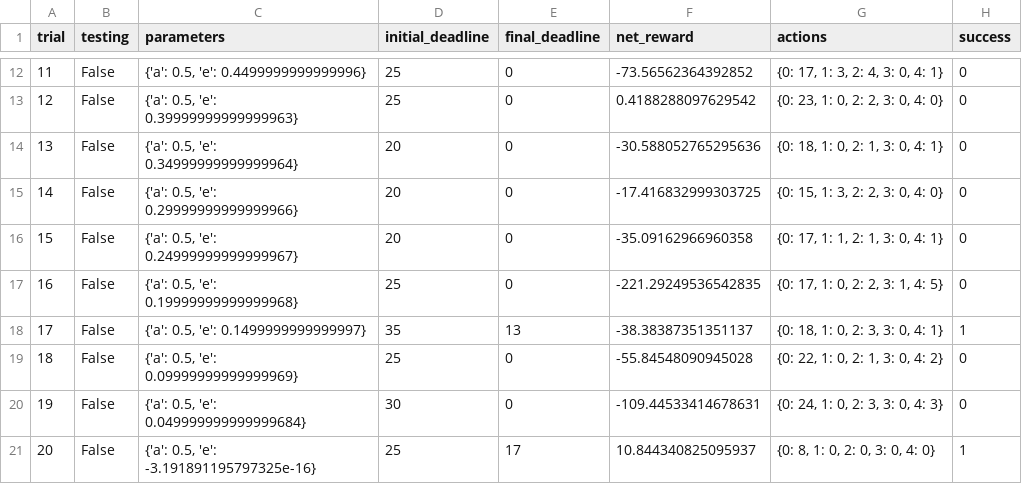
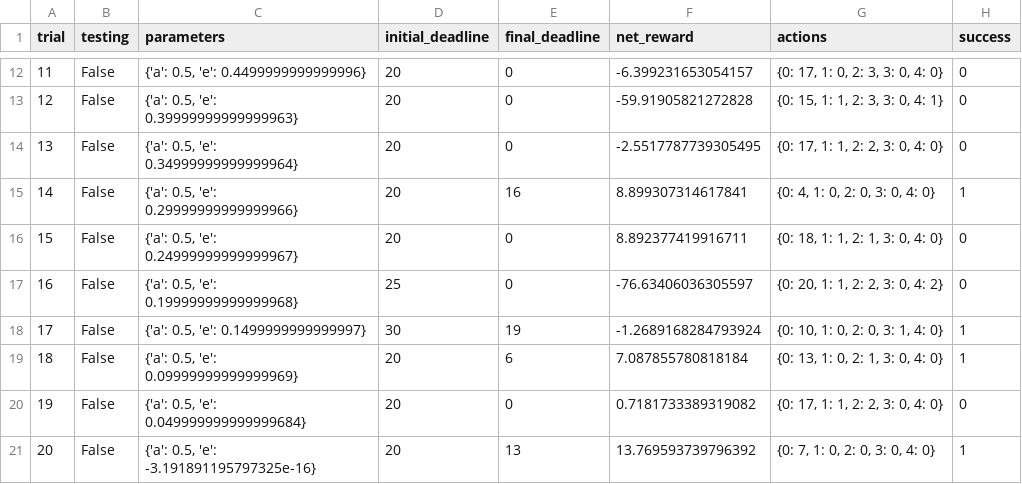
Before and after one commit to ashu020497/MLND, a CSV file: smartcab/logs/sim_default-learning.csv, drawn as a sheet; only a part is shown, gaps mark what is left out; the diff covers the shown part only.

```diff
--- a/smartcab/logs/sim_default-learning.csv
+++ b/smartcab/logs/sim_default-learning.csv
@@ -12,10 +12,10 @@ trial,testing,parameters,initial_deadline,final_deadline,net_reward,actions,succ
-11,False,"{'a': 0.5, 'e': 0.4499999999999996}",25,0,-73.56562364392852,"{0: 17, 1: 3, 2: 4, 3: 0, 4: 1}",0
-12,False,"{'a': 0.5, 'e': 0.39999999999999963}",25,0,0.4188288097629542,"{0: 23, 1: 0, 2: 2, 3: 0, 4: 0}",0
-13,False,"{'a': 0.5, 'e': 0.34999999999999964}",20,0,-30.588052765295636,"{0: 18, 1: 0, 2: 1, 3: 0, 4: 1}",0
-14,False,"{'a': 0.5, 'e': 0.29999999999999966}",20,0,-17.416832999303725,"{0: 15, 1: 3, 2: 2, 3: 0, 4: 0}",0
-15,False,"{'a': 0.5, 'e': 0.24999999999999967}",20,0,-35.09162966960358,"{0: 17, 1: 1, 2: 1, 3: 0, 4: 1}",0
-16,False,"{'a': 0.5, 'e': 0.19999999999999968}",25,0,-221.29249536542835,"{0: 17, 1: 0, 2: 2, 3: 1, 4: 5}",0
-17,False,"{'a': 0.5, 'e': 0.1499999999999997}",35,13,-38.38387351351137,"{0: 18, 1: 0, 2: 3, 3: 0, 4: 1}",1
-18,False,"{'a': 0.5, 'e': 0.09999999999999969}",25,0,-55.84548090945028,"{0: 22, 1: 0, 2: 1, 3: 0, 4: 2}",0
-19,False,"{'a': 0.5, 'e': 0.049999999999999684}",30,0,-109.44533414678631,"{0: 24, 1: 0, 2: 3, 3: 0, 4: 3}",0
-20,False,"{'a': 0.5, 'e': -3.191891195797325e-16}",25,17,10.844340825095937,"{0: 8, 1: 0, 2: 0, 3: 0, 4: 0}",1
+11,False,"{'a': 0.5, 'e': 0.4499999999999996}",20,0,-6.399231653054157,"{0: 17, 1: 0, 2: 3, 3: 0, 4: 0}",0
+12,False,"{'a': 0.5, 'e': 0.39999999999999963}",20,0,-59.91905821272828,"{0: 15, 1: 1, 2: 3, 3: 0, 4: 1}",0
+13,False,"{'a': 0.5, 'e': 0.34999999999999964}",20,0,-2.5517787739305495,"{0: 17, 1: 1, 2: 2, 3: 0, 4: 0}",0
+14,False,"{'a': 0.5, 'e': 0.29999999999999966}",20,16,8.899307314617841,"{0: 4, 1: 0, 2: 0, 3: 0, 4: 0}",1
+15,False,"{'a': 0.5, 'e': 0.24999999999999967}",20,0,8.892377419916711,"{0: 18, 1: 1, 2: 1, 3: 0, 4: 0}",0
+16,False,"{'a': 0.5, 'e': 0.19999999999999968}",25,0,-76.63406036305597,"{0: 20, 1: 1, 2: 2, 3: 0, 4: 2}",0
+17,False,"{'a': 0.5, 'e': 0.1499999999999997}",30,19,-1.2689168284793924,"{0: 10, 1: 0, 2: 0, 3: 1, 4: 0}",1
+18,False,"{'a': 0.5, 'e': 0.09999999999999969}",20,6,7.087855780818184,"{0: 13, 1: 0, 2: 1, 3: 0, 4: 0}",1
+19,False,"{'a': 0.5, 'e': 0.049999999999999684}",20,0,0.7181733389319082,"{0: 17, 1: 1, 2: 2, 3: 0, 4: 0}",0
+20,False,"{'a': 0.5, 'e': -3.191891195797325e-16}",20,13,13.769593739796392,"{0: 7, 1: 0, 2: 0, 3: 0, 4: 0}",1
```
Also changed, not shown: 70 edited cells elsewhere in this file, smartcab/logs/sim_no-learning.csv, 24 other files.
